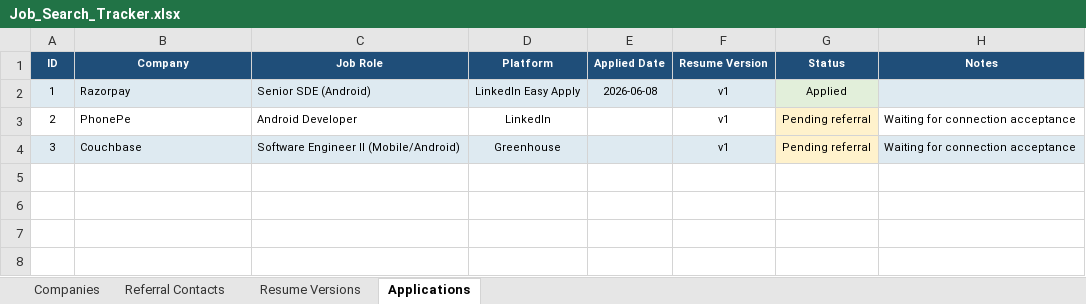
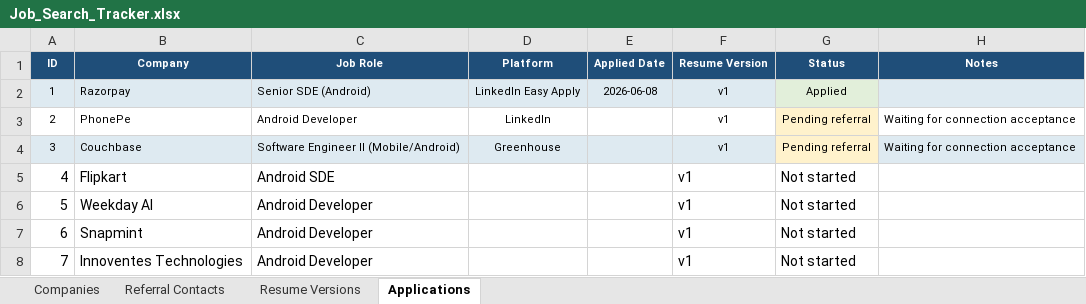
Before and after one commit to rahulraj94391/a4_sheet, an Excel workbook: Job_Search_Tracker.xlsx, sheet Applications, drawn as a sheet; values as stored, in another font and other column widths than the file's, no borders; the diff names each change by its address in the sheet, - before the commit and + after, or states it on an @@ line.

Commit message:
Refactor: move structured data to Excel, clean up AGENT.md

```diff
--- a/Job_Search_Tracker.xlsx (sheet Applications)
+++ b/Job_Search_Tracker.xlsx (sheet Applications)
+row 5: 4 | Flipkart | Android SDE |  |  | v1 | Not started
+row 6: 5 | Weekday AI | Android Developer |  |  | v1 | Not started
+row 7: 6 | Snapmint | Android Developer |  |  | v1 | Not started
+row 8: 7 | Innoventes Technologies | Android Developer |  |  | v1 | Not started
```
Also changed, not shown: sheet Companies, 1 other file.
